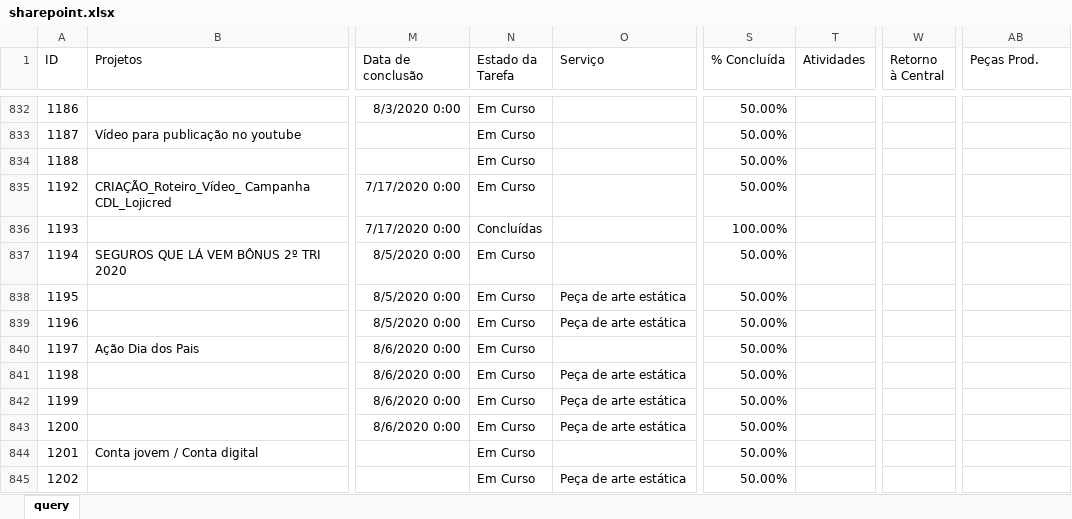
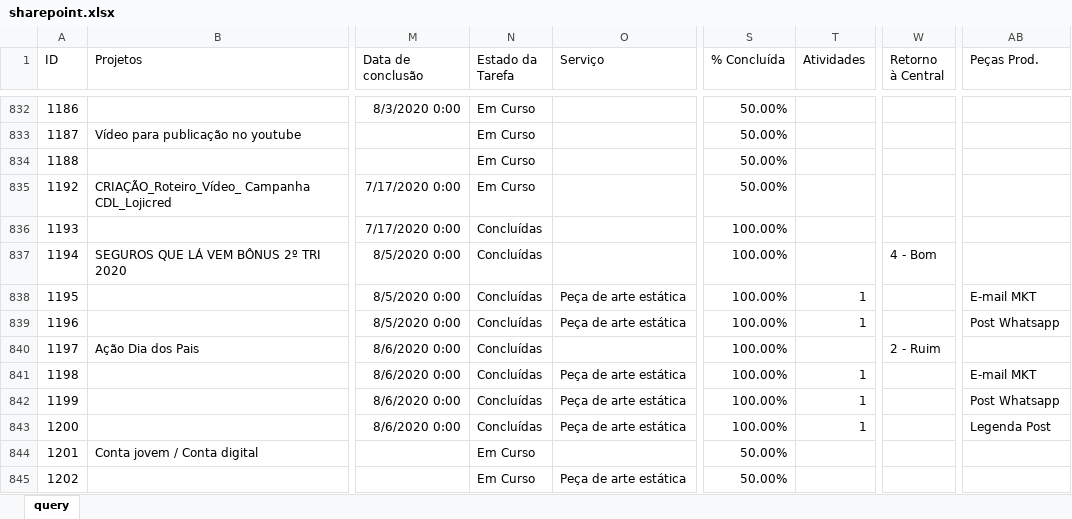
Before and after one commit to pedro-longhin/Repository, an Excel workbook: sharepoint.xlsx, sheet query, drawn as a sheet; only a part is shown, gaps mark what is left out; values as stored, in another font and other column widths than the file's, no borders; table styles not drawn; the diff covers the shown part only; the diff names each change by its address in the sheet, - before the commit and + after, or states it on an @@ line.

Commit message:
sharepoint data

```diff
--- a/sharepoint.xlsx (sheet query)
+++ b/sharepoint.xlsx (sheet query)
-N837:N843 (Estado da Tarefa): Em Curso
+N837:N843 (Estado da Tarefa): Concluídas
-S837:S843 (% Concluída): 50.00%
+S837:S843 (% Concluída): 100.00%
-W837 (Retorno à Central): (empty)
+W837 (Retorno à Central): 4 - Bom
-T838:T839 (Atividades): (empty)
+T838:T839 (Atividades): 1
-AB838 (Peças Prod.): (empty)
+AB838 (Peças Prod.): E-mail MKT
-AB839 (Peças Prod.): (empty)
+AB839 (Peças Prod.): Post Whatsapp
-W840 (Retorno à Central): (empty)
+W840 (Retorno à Central): 2 - Ruim
-T841:T843 (Atividades): (empty)
+T841:T843 (Atividades): 1
-AB841 (Peças Prod.): (empty)
+AB841 (Peças Prod.): E-mail MKT
-AB842 (Peças Prod.): (empty)
+AB842 (Peças Prod.): Post Whatsapp
-AB843 (Peças Prod.): (empty)
+AB843 (Peças Prod.): Legenda Post
```
Also changed, not shown: 3 added rows and 142 edited cells elsewhere in this sheet.
